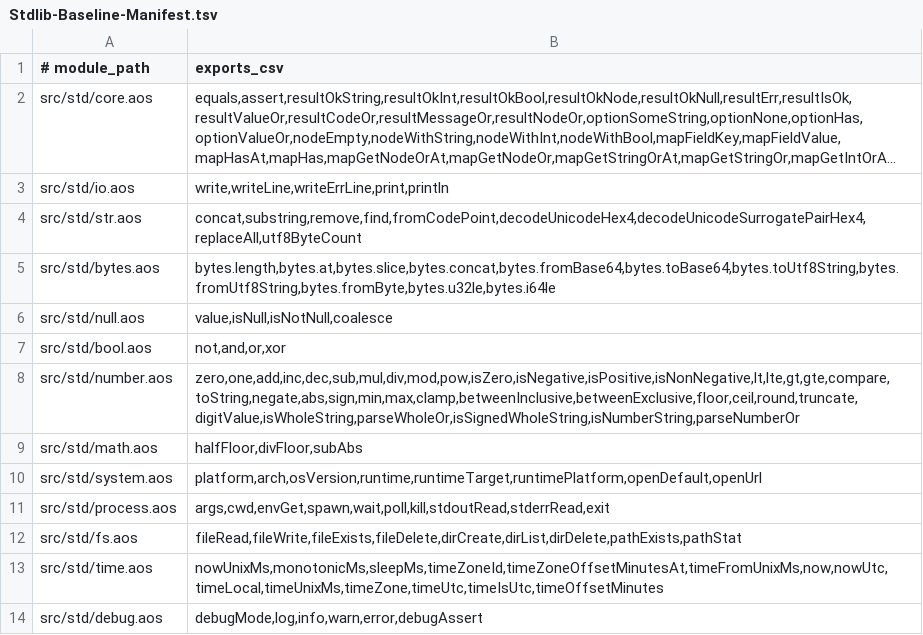
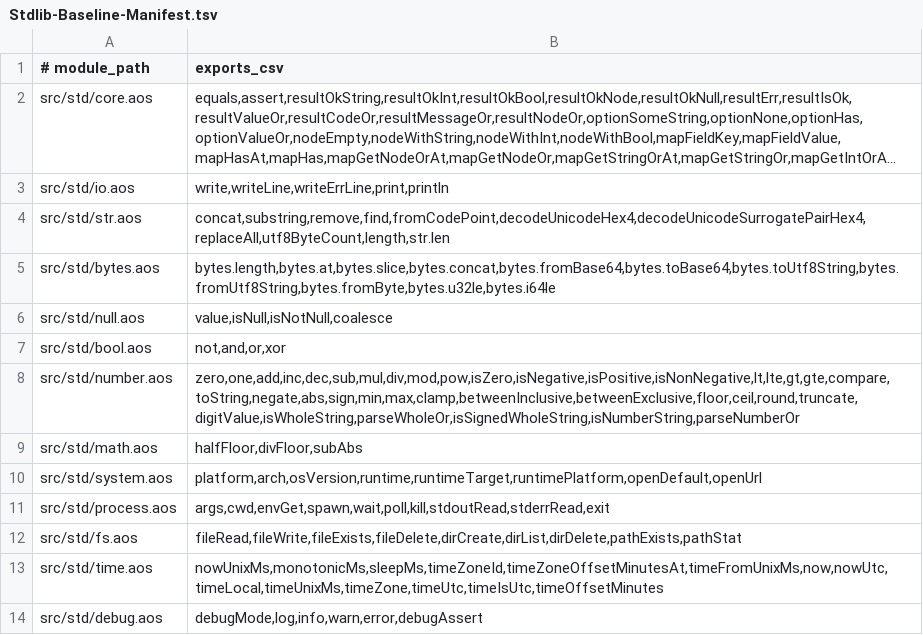
Before and after one commit to AiLangCore/AiLang, a TSV file: Docs/Stdlib-Baseline-Manifest.tsv, drawn as a sheet; long unchanged cells end in …; the diff names each change by its address in the sheet, - before the commit and + after, or states it on an @@ line.

```diff
--- a/Docs/Stdlib-Baseline-Manifest.tsv
+++ b/Docs/Stdlib-Baseline-Manifest.tsv
-B4 (exports_csv): concat,substring,remove,find,fromCodePoint,decodeUnicodeHex4,decodeUnicodeSurrogatePairHex4,replaceAll,utf8ByteCount
+B4 (exports_csv): concat,substring,remove,find,fromCodePoint,decodeUnicodeHex4,decodeUnicodeSurrogatePairHex4,replaceAll,utf8ByteCount,length,str.len
```
Also changed, not shown: Docs/SDK-Docs-Manifest.tsv, 11 other files.
